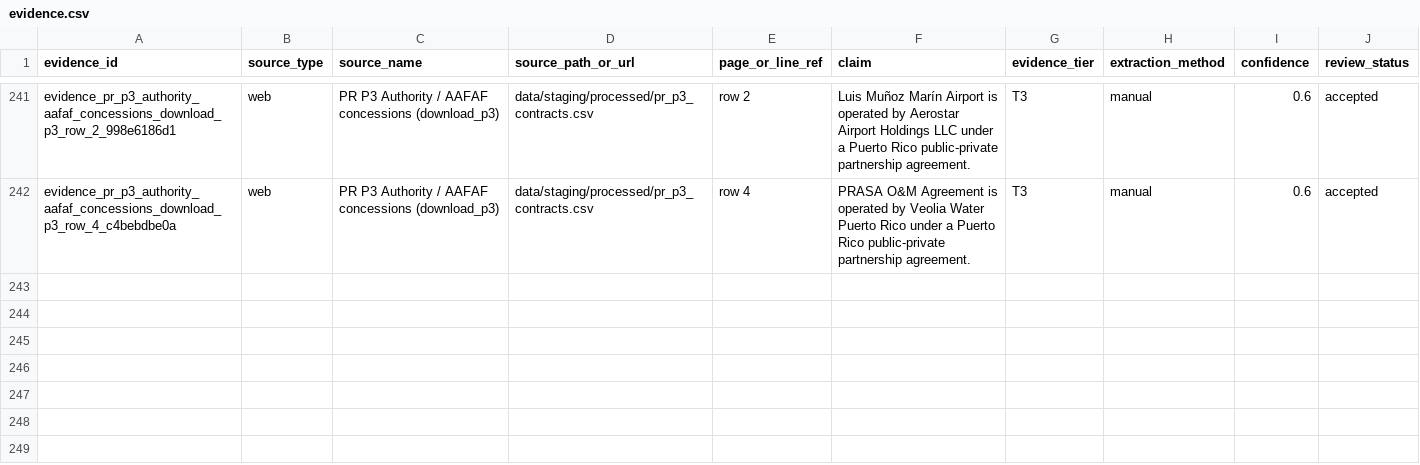
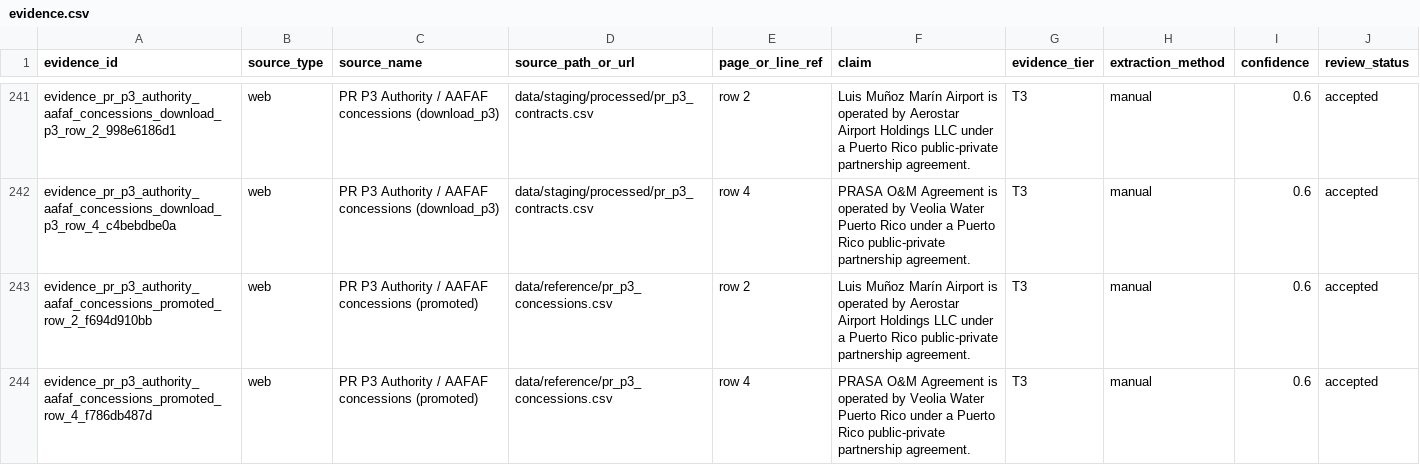
Before and after one commit to jotaele44/Contract-Sweeper, a CSV file: data/canonical_v1/evidence.csv, drawn as a sheet; only a part is shown, gaps mark what is left out.

```diff
--- a/data/canonical_v1/evidence.csv
+++ b/data/canonical_v1/evidence.csv
@@ -242 +242,3 @@ evidence_pr_p3_authority_aafaf_concessions_download_p3_row_2_998e6186d1,web,PR P
 evidence_pr_p3_authority_aafaf_concessions_download_p3_row_4_c4bebdbe0a,web,PR P3 Authority / AAFAF concessions (download_p3),data/staging/processed/pr_p3_contracts.csv,row 4,PRASA O&M Agreement is operated by Veolia Water Puerto Rico under a Puerto Rico public-private partnership agreement.,T3,manual,0.6,accepted
+evidence_pr_p3_authority_aafaf_concessions_promoted_row_2_f694d910bb,web,PR P3 Authority / AAFAF concessions (promoted),data/reference/pr_p3_concessions.csv,row 2,Luis Muñoz Marín Airport is operated by Aerostar Airport Holdings LLC under a Puerto Rico public-private partnership agreement.,T3,manual,0.6,accepted
+evidence_pr_p3_authority_aafaf_concessions_promoted_row_4_f786db487d,web,PR P3 Authority / AAFAF concessions (promoted),data/reference/pr_p3_concessions.csv,row 4,PRASA O&M Agreement is operated by Veolia Water Puerto Rico under a Puerto Rico public-private partnership agreement.,T3,manual,0.6,accepted
```
Also changed, not shown: data/canonical_v1/edges.csv, data/canonical_v1/projects.csv, 19 other files.
